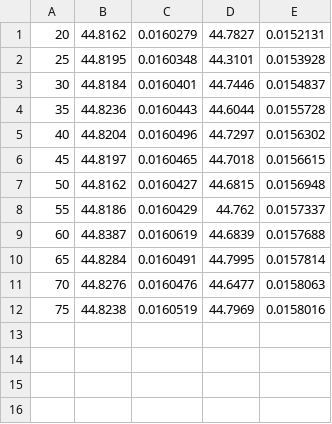
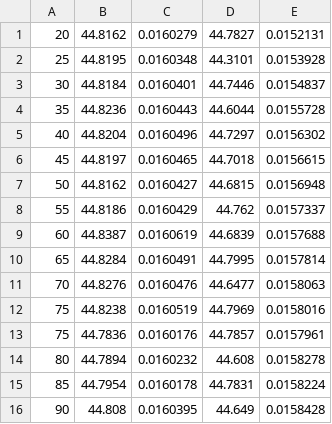
Before and after one commit to magmar1968/assignment_cuda, a CSV file: pricer/data/outfile_E2_binom_v4.csv, drawn as a sheet; the diff names each change by its address in the sheet, - before the commit and + after, or states it on an @@ line.

```diff
--- a/pricer/data/outfile_E2_binom_v4.csv
+++ b/pricer/data/outfile_E2_binom_v4.csv
+row 13: 75 | 44.7836 | 0.0160176 | 44.7857 | 0.0157961
+row 14: 80 | 44.7894 | 0.0160232 | 44.608 | 0.0158278
+row 15: 85 | 44.7954 | 0.0160178 | 44.7831 | 0.0158224
+row 16: 90 | 44.808 | 0.0160395 | 44.649 | 0.0158428
```
Also changed, not shown: 1 other file.
